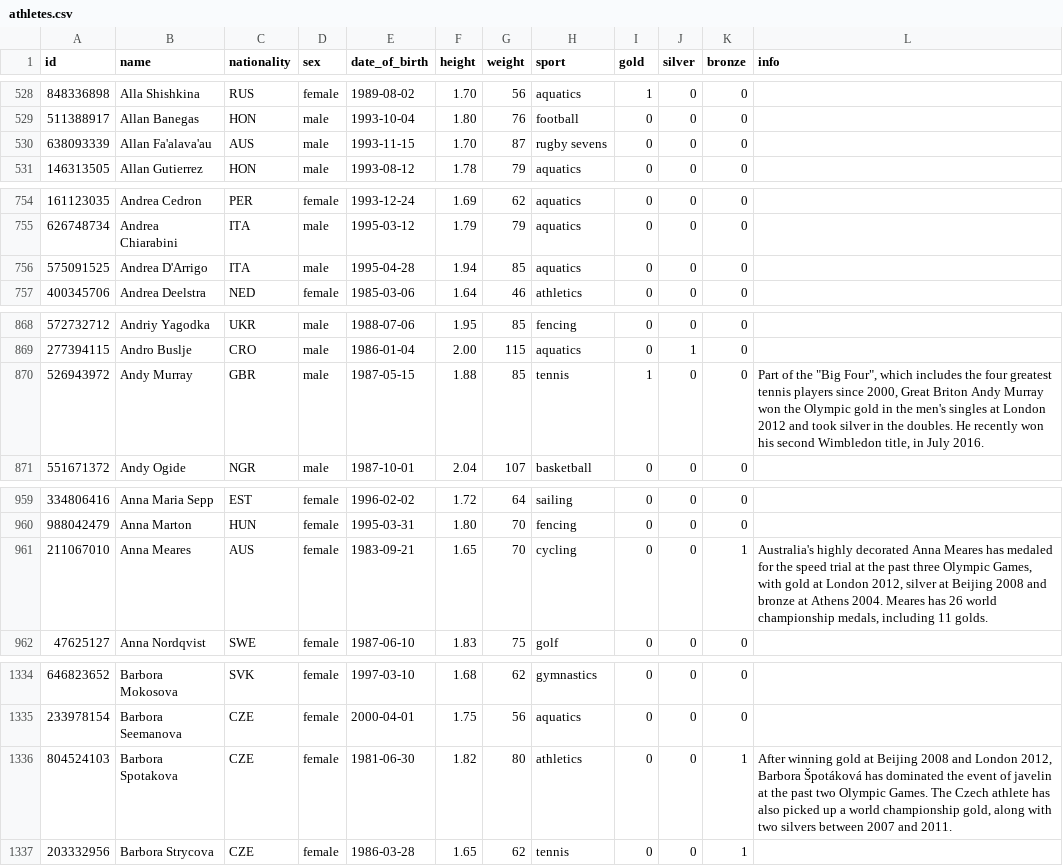
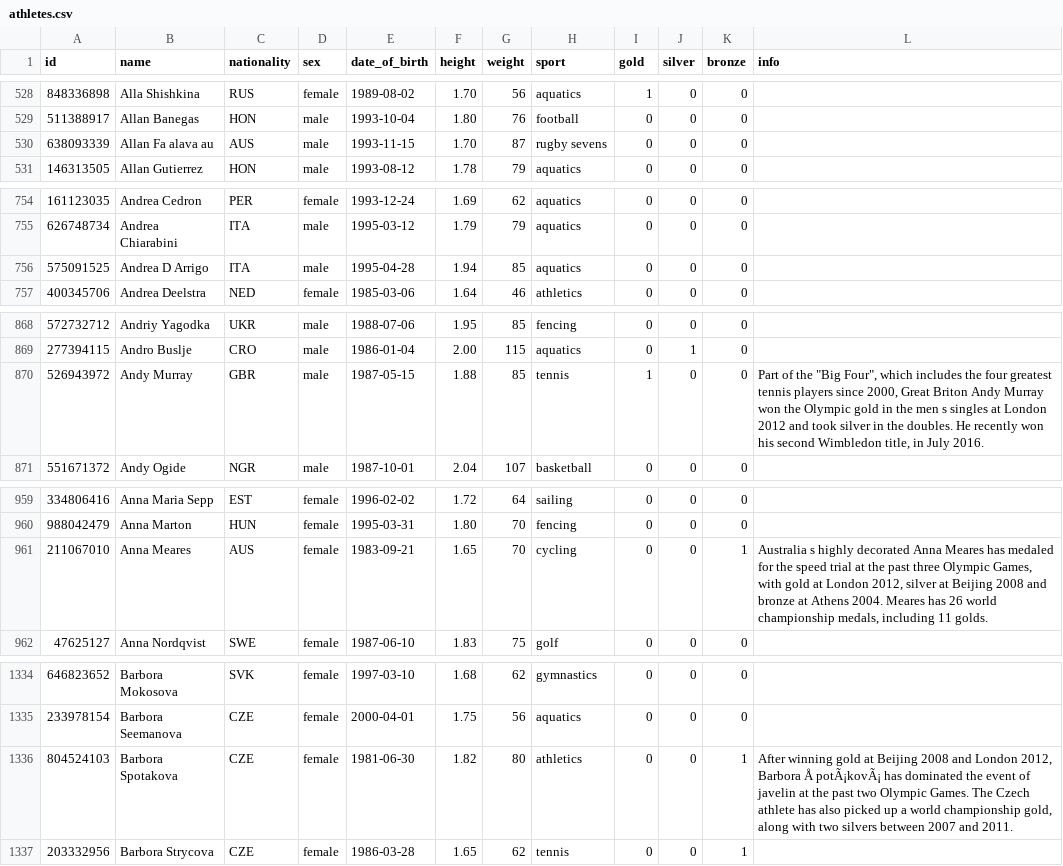
Before and after one commit to brendendw/NutritionEffex, a CSV file: athletes.csv, drawn as a sheet; only a part is shown, gaps mark what is left out; the diff covers the shown part only.

Commit message:
Consolidated to one database (nutrition_effex.db) with multiple tables.
Cleaned up Controller code to accommodate the Olympians.
Cleaned up the athletes.csv to replace single quotes (') with a
space ( ) to prevent crashing.
CaloriesBurnedCalculator now has its own FXML scene and controller
(CaloriesBurnedFX.java can now be safely removed)

```diff
--- a/athletes.csv
+++ b/athletes.csv
@@ -529,3 +529,3 @@ id,name,nationality,sex,date_of_birth,height,weight,sport,gold,silver,bronze,inf
 511388917,Allan Banegas,HON,male,1993-10-04,1.80,76,football,0,0,0,
-638093339,Allan Fa'alava'au,AUS,male,1993-11-15,1.70,87,rugby sevens,0,0,0,
+638093339,Allan Fa alava au,AUS,male,1993-11-15,1.70,87,rugby sevens,0,0,0,
 146313505,Allan Gutierrez,HON,male,1993-08-12,1.78,79,aquatics,0,0,0,
@@ -755,3 +755,3 @@ id,name,nationality,sex,date_of_birth,height,weight,sport,gold,silver,bronze,inf
 626748734,Andrea Chiarabini,ITA,male,1995-03-12,1.79,79,aquatics,0,0,0,
-575091525,Andrea D'Arrigo,ITA,male,1995-04-28,1.94,85,aquatics,0,0,0,
+575091525,Andrea D Arrigo,ITA,male,1995-04-28,1.94,85,aquatics,0,0,0,
 400345706,Andrea Deelstra,NED,female,1985-03-06,1.64,46,athletics,0,0,0,
@@ -869,3 +869,3 @@ id,name,nationality,sex,date_of_birth,height,weight,sport,gold,silver,bronze,inf
 277394115,Andro Buslje,CRO,male,1986-01-04,2.00,115,aquatics,0,1,0,
-526943972,Andy Murray,GBR,male,1987-05-15,1.88,85,tennis,1,0,0,"Part of the ""Big Four"", which includes the four greatest tennis players since 2000, Great Briton Andy Murray won the Olympic gold in the men's singles at London 2012 and took silver in the doubles. He recently won his second Wimbledon title, in July 2016."
+526943972,Andy Murray,GBR,male,1987-05-15,1.88,85,tennis,1,0,0,"Part of the ""Big Four"", which includes the four greatest tennis players since 2000, Great Briton Andy Murray won the Olympic gold in the men s singles at London 2012 and took silver in the doubles. He recently won his second Wimbledon title, in July 2016."
 551671372,Andy Ogide,NGR,male,1987-10-01,2.04,107,basketball,0,0,0,
@@ -960,3 +960,3 @@ id,name,nationality,sex,date_of_birth,height,weight,sport,gold,silver,bronze,inf
 988042479,Anna Marton,HUN,female,1995-03-31,1.80,70,fencing,0,0,0,
-211067010,Anna Meares,AUS,female,1983-09-21,1.65,70,cycling,0,0,1,"Australia's highly decorated Anna Meares has medaled for the speed trial at the past three Olympic Games, with gold at London 2012, silver at Beijing 2008 and bronze at Athens 2004. Meares has 26 world championship medals, including 11 golds."
+211067010,Anna Meares,AUS,female,1983-09-21,1.65,70,cycling,0,0,1,"Australia s highly decorated Anna Meares has medaled for the speed trial at the past three Olympic Games, with gold at London 2012, silver at Beijing 2008 and bronze at Athens 2004. Meares has 26 world championship medals, including 11 golds."
 47625127,Anna Nordqvist,SWE,female,1987-06-10,1.83,75,golf,0,0,0,
@@ -1335,3 +1335,3 @@ id,name,nationality,sex,date_of_birth,height,weight,sport,gold,silver,bronze,inf
 233978154,Barbora Seemanova,CZE,female,2000-04-01,1.75,56,aquatics,0,0,0,
-804524103,Barbora Spotakova,CZE,female,1981-06-30,1.82,80,athletics,0,0,1,"After winning gold at Beijing 2008 and London 2012, Barbora Špotáková has dominated the event of javelin at the past two Olympic Games. The Czech athlete has also picked up a world championship gold, along with two silvers between 2007 and 2011."
+804524103,Barbora Spotakova,CZE,female,1981-06-30,1.82,80,athletics,0,0,1,"After winning gold at Beijing 2008 and London 2012, Barbora Å potÃ¡kovÃ¡ has dominated the event of javelin at the past two Olympic Games. The Czech athlete has also picked up a world championship gold, along with two silvers between 2007 and 2011."
 203332956,Barbora Strycova,CZE,female,1986-03-28,1.65,62,tennis,0,0,1,
```
Also changed, not shown: 120 edited cells elsewhere in this file, NutritionEffex/src/athletes.csv, 10 other files.
